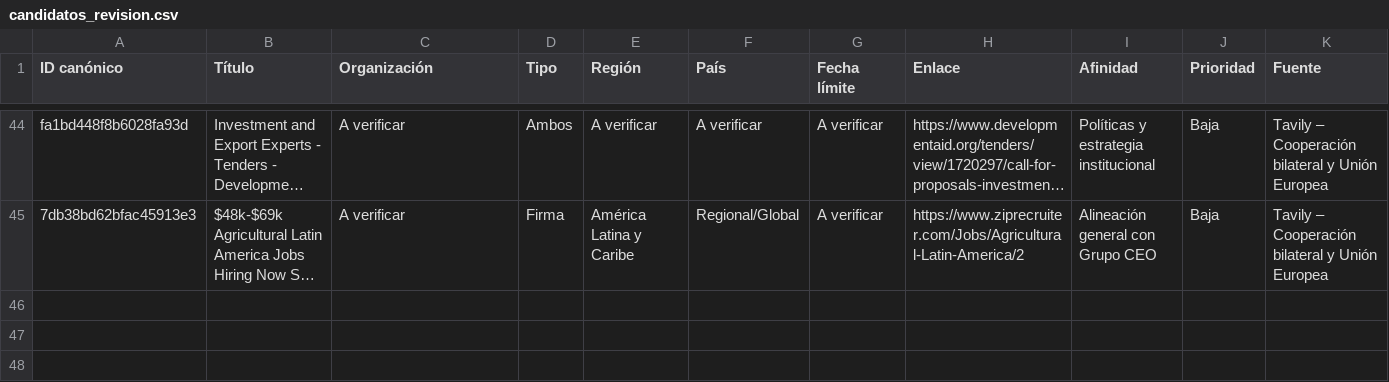
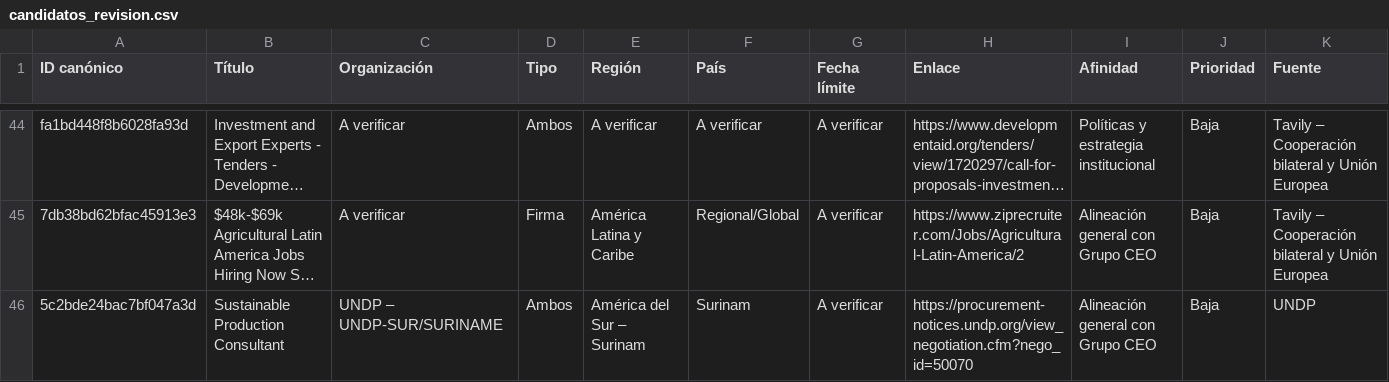
Before and after one commit to fedevillarreal78-hub/ceo-consultorias, a CSV file: candidatos_revision.csv, drawn as a sheet; only a part is shown, gaps mark what is left out; long unchanged cells end in …; rows hold the shown columns only; the diff names each change by its address in the sheet, - before the commit and + after, or states it on an @@ line.

```diff
--- a/candidatos_revision.csv
+++ b/candidatos_revision.csv
+row 46: 5c2bde24bac7bf047a3d | Sustainable Production Consultant | UNDP – UNDP-SUR/SURINAME | Ambos | América del Sur – Surinam | Surinam | A verificar | https://procurement-notices.undp.org/view_negotiation.cfm?nego_id=50070 | Alineación general con Grupo CEO | Baja | UNDP
```
Also changed, not shown: 2 other files.
